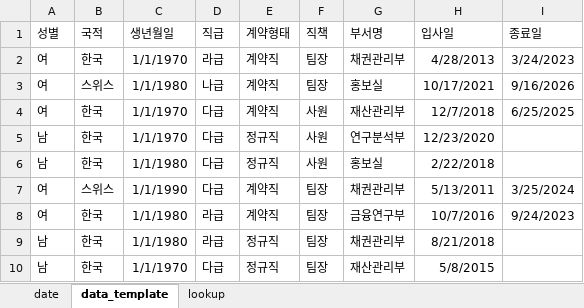
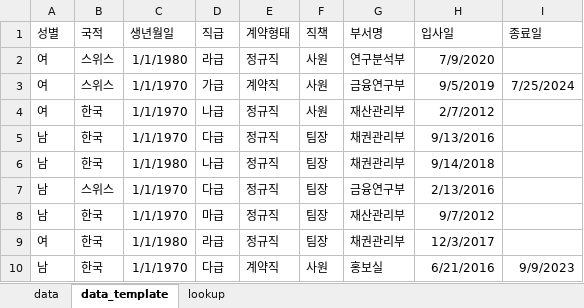
Before and after one commit to byeungchun/simulation, an Excel workbook: data/hrdata.xlsx, sheet data_template, drawn as a sheet; only a part is shown; values as stored, in another font and other column widths than the file's, no borders; removed rows and columns are numbered as before the commit, all else as after; the diff covers the shown part only; the diff names each change by its address in the sheet, - before the commit and + after, or states it on an @@ line.

```diff
--- a/data/hrdata.xlsx (sheet data_template)
+++ b/data/hrdata.xlsx (sheet data_template)
-sheet tab: date
+sheet tab: data
-B2 (국적): 한국
+B2 (국적): 스위스
-C2 (생년월일): 1/1/1970
+C2 (생년월일): 1/1/1980
-E2 (계약형태): 계약직
+E2 (계약형태): 정규직
-F2:F3 (직책): 팀장
+F2:F3 (직책): 사원
-G2 (부서명): 채권관리부
+G2 (부서명): 연구분석부
-H2 (입사일): 4/28/2013
+H2 (입사일): 7/9/2020
-I2 (종료일): 3/24/2023
+I2 (종료일): (empty)
-C3 (생년월일): 1/1/1980
+C3 (생년월일): 1/1/1970
-D3 (직급): 나급
+D3 (직급): 가급
-G3 (부서명): 홍보실
+G3 (부서명): 금융연구부
-H3 (입사일): 10/17/2021
+H3 (입사일): 9/5/2019
-I3 (종료일): 9/16/2026
+I3 (종료일): 7/25/2024
-D4 (직급): 다급
+D4 (직급): 나급
-E4 (계약형태): 계약직
+E4 (계약형태): 정규직
-H4 (입사일): 12/7/2018
+H4 (입사일): 2/7/2012
-I4 (종료일): 6/25/2025
+I4 (종료일): (empty)
-F5 (직책): 사원
+F5 (직책): 팀장
-G5 (부서명): 연구분석부
+G5 (부서명): 채권관리부
-H5 (입사일): 12/23/2020
+H5 (입사일): 9/13/2016
-row 6: 남 | 한국 | 1/1/1980 | 다급 | 정규직 | 사원 | 홍보실 | 2/22/2018
-row 7: 여 | 스위스 | 1/1/1990 | 다급 | 계약직 | 팀장 | 채권관리부 | 5/13/2011 | 3/25/2024
-row 8: 여 | 한국 | 1/1/1980 | 라급 | 계약직 | 팀장 | 금융연구부 | 10/7/2016 | 9/24/2023
-D6 (직급): 라급
+D6 (직급): 나급
-H6 (입사일): 8/21/2018
+H6 (입사일): 9/14/2018
+row 7: 남 | 스위스 | 1/1/1970 | 다급 | 정규직 | 팀장 | 금융연구부 | 2/13/2016
-D8 (직급): 다급
+D8 (직급): 마급
-H8 (입사일): 5/8/2015
+H8 (입사일): 9/7/2012
+row 9: 여 | 한국 | 1/1/1980 | 라급 | 정규직 | 팀장 | 채권관리부 | 12/3/2017
+row 10: 남 | 한국 | 1/1/1970 | 다급 | 계약직 | 사원 | 홍보실 | 6/21/2016 | 9/9/2023
```
Also changed, not shown: other rows of this sheet, formulas that keep their value.
